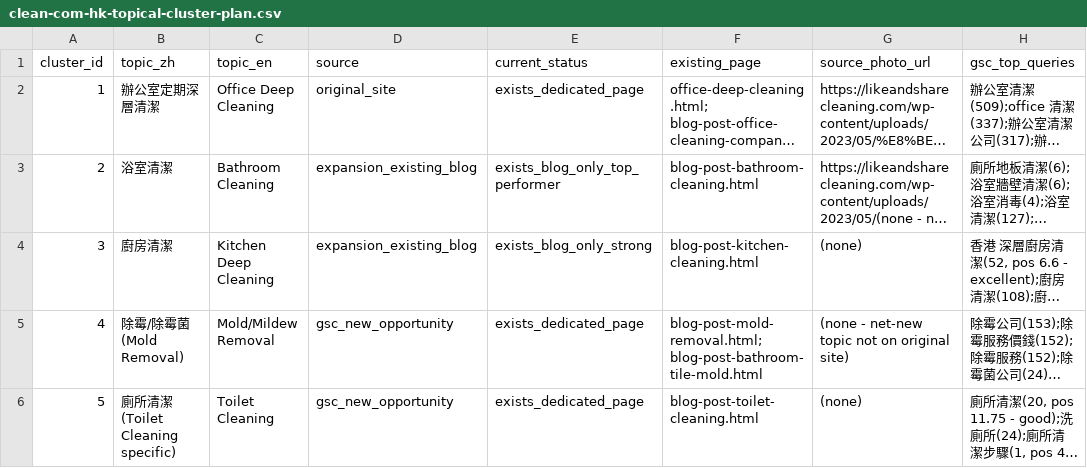
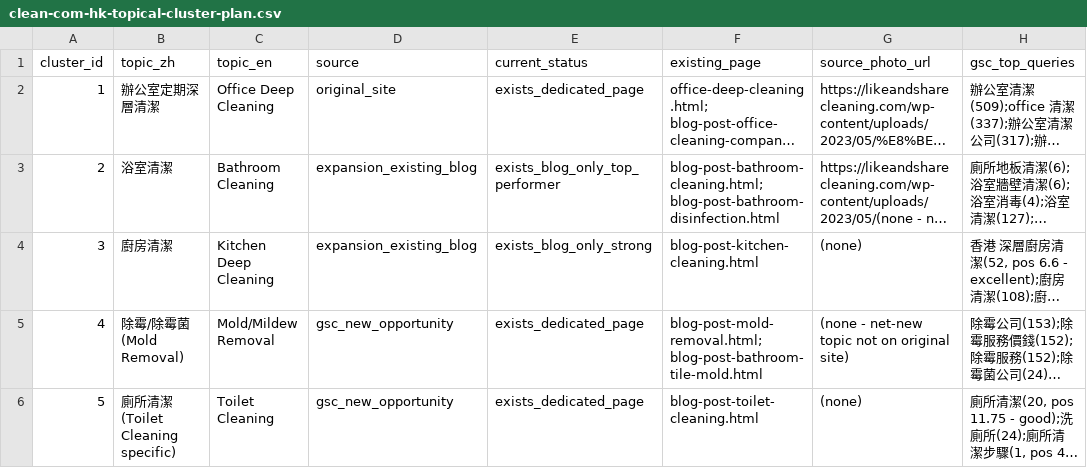
Before and after one commit to bennymak01/clean-game01, a CSV file: seo/clean-com-hk-topical-cluster-plan.csv, drawn as a sheet; only a part is shown; long unchanged cells end in …; the diff names each change by its address in the sheet, - before the commit and + after, or states it on an @@ line.

```diff
--- a/seo/clean-com-hk-topical-cluster-plan.csv
+++ b/seo/clean-com-hk-topical-cluster-plan.csv
-F3 (existing_page): blog-post-bathroom-cleaning.html
+F3 (existing_page): blog-post-bathroom-cleaning.html; blog-post-bathroom-disinfection.html
```
Also changed, not shown: 3 other files.
